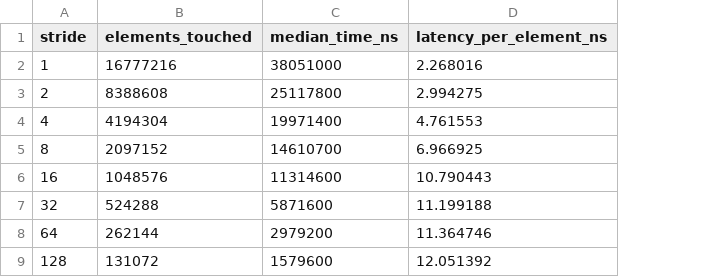
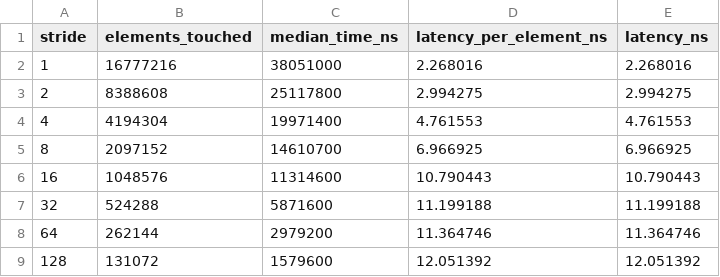
Before and after one commit to Diospanov/CSS-314-Dias-Ospanov_230103163, a TSV file: results/stride_results.tsv, drawn as a sheet; the diff names each change by its address in the sheet, - before the commit and + after, or states it on an @@ line.

```diff
--- a/results/stride_results.tsv
+++ b/results/stride_results.tsv
+column E (latency_ns), rows 2-9: 2.268016 | 2.994275 | 4.761553 | 6.966925 | 10.790443 | 11.199188 | 11.364746 | 12.051392
```
Also changed, not shown: results/false_sharing_karp_flatt.tsv, 11 other files.
